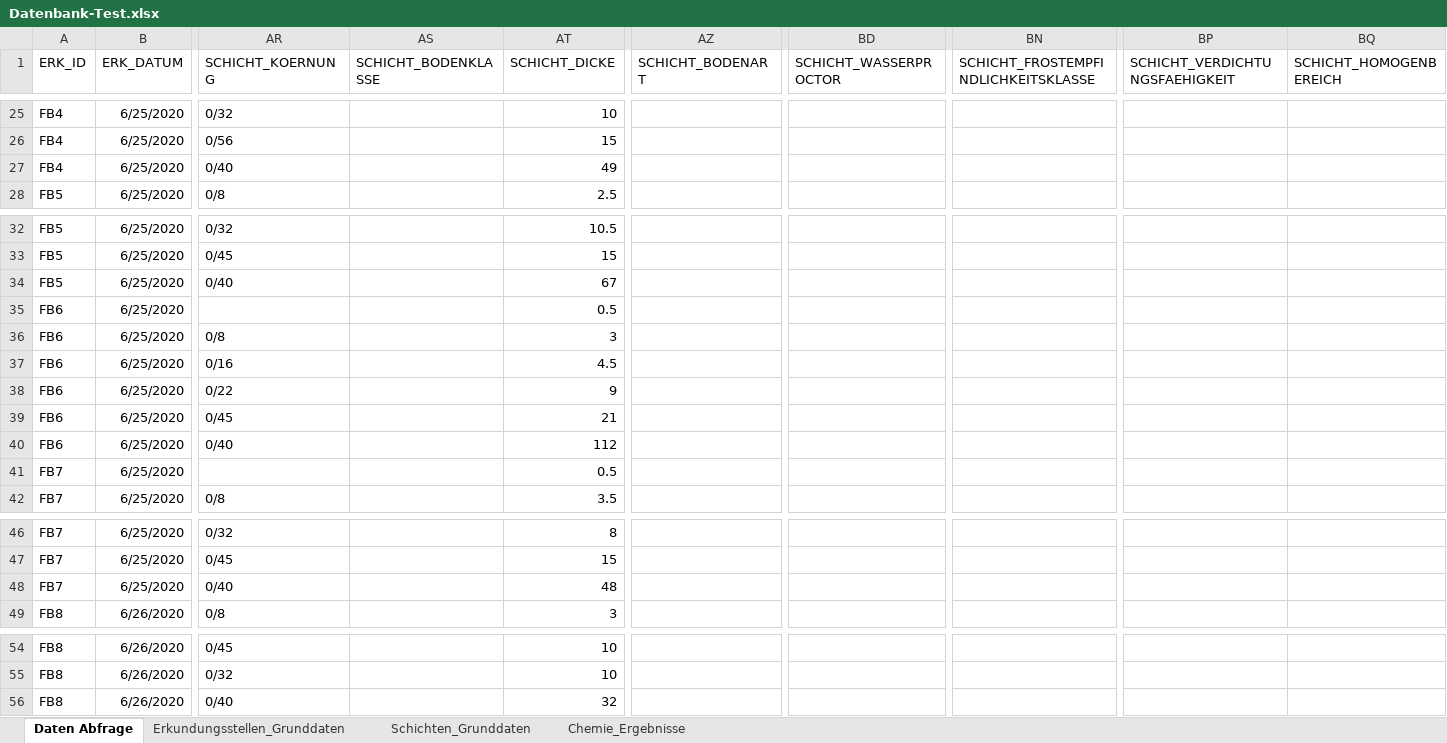
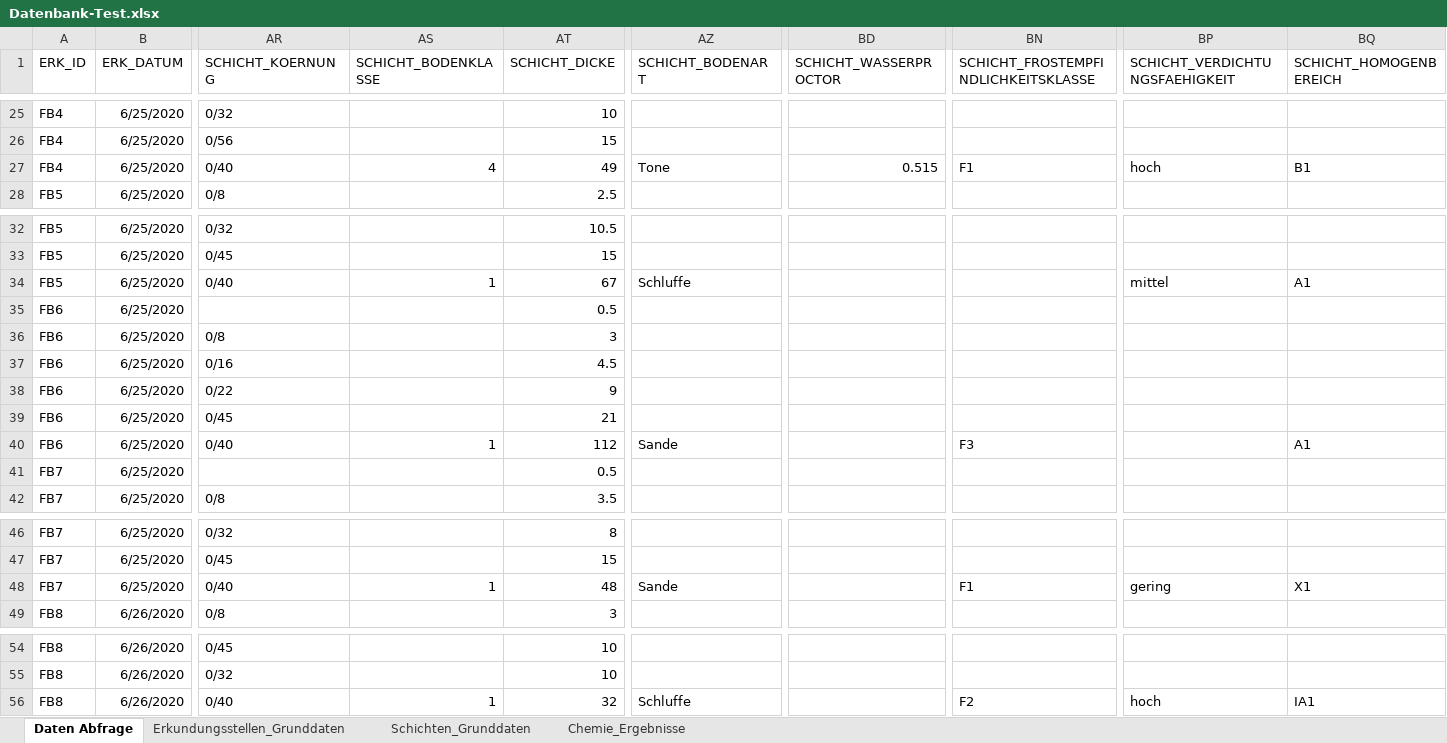
Before and after one commit to mkuenzl/sbt-generator, an Excel workbook: tests-resources/Datenbank-Test.xlsx, sheet Daten Abfrage, drawn as a sheet; only a part is shown, gaps mark what is left out; values as stored, in another font and other column widths than the file's, no borders; table styles not drawn; the diff covers the shown part only; the diff names each change by its address in the sheet, - before the commit and + after, or states it on an @@ line.

```diff
--- a/tests-resources/Datenbank-Test.xlsx (sheet Daten Abfrage)
+++ b/tests-resources/Datenbank-Test.xlsx (sheet Daten Abfrage)
-AS27 (SCHICHT_BODENKLASSE): (empty)
+AS27 (SCHICHT_BODENKLASSE): 4
-AZ27 (SCHICHT_BODENART): (empty)
+AZ27 (SCHICHT_BODENART): Tone
-BD27 (SCHICHT_WASSERPROCTOR): (empty)
+BD27 (SCHICHT_WASSERPROCTOR): 0.515
-BN27: (empty)
+BN27: F1
-BP27 (SCHICHT_VERDICHTUNGSFAEHIGKEIT): (empty)
+BP27 (SCHICHT_VERDICHTUNGSFAEHIGKEIT): hoch
-BQ27 (SCHICHT_HOMOGENBEREICH): (empty)
+BQ27 (SCHICHT_HOMOGENBEREICH): B1
-AS34 (SCHICHT_BODENKLASSE): (empty)
+AS34 (SCHICHT_BODENKLASSE): 1
-AZ34 (SCHICHT_BODENART): (empty)
+AZ34 (SCHICHT_BODENART): Schluffe
-BP34 (SCHICHT_VERDICHTUNGSFAEHIGKEIT): (empty)
+BP34 (SCHICHT_VERDICHTUNGSFAEHIGKEIT): mittel
-BQ34 (SCHICHT_HOMOGENBEREICH): (empty)
+BQ34 (SCHICHT_HOMOGENBEREICH): A1
-AS40 (SCHICHT_BODENKLASSE): (empty)
+AS40 (SCHICHT_BODENKLASSE): 1
-AZ40 (SCHICHT_BODENART): (empty)
+AZ40 (SCHICHT_BODENART): Sande
-BN40: (empty)
+BN40: F3
-BQ40 (SCHICHT_HOMOGENBEREICH): (empty)
+BQ40 (SCHICHT_HOMOGENBEREICH): A1
-AS48 (SCHICHT_BODENKLASSE): (empty)
+AS48 (SCHICHT_BODENKLASSE): 1
-AZ48 (SCHICHT_BODENART): (empty)
+AZ48 (SCHICHT_BODENART): Sande
-BN48: (empty)
+BN48: F1
-BP48 (SCHICHT_VERDICHTUNGSFAEHIGKEIT): (empty)
+BP48 (SCHICHT_VERDICHTUNGSFAEHIGKEIT): gering
-BQ48 (SCHICHT_HOMOGENBEREICH): (empty)
+BQ48 (SCHICHT_HOMOGENBEREICH): X1
-AS56 (SCHICHT_BODENKLASSE): (empty)
+AS56 (SCHICHT_BODENKLASSE): 1
-AZ56 (SCHICHT_BODENART): (empty)
+AZ56 (SCHICHT_BODENART): Schluffe
-BN56: (empty)
+BN56: F2
-BP56 (SCHICHT_VERDICHTUNGSFAEHIGKEIT): (empty)
+BP56 (SCHICHT_VERDICHTUNGSFAEHIGKEIT): hoch
-BQ56 (SCHICHT_HOMOGENBEREICH): (empty)
+BQ56 (SCHICHT_HOMOGENBEREICH): IA1
```
Also changed, not shown: 38 edited cells elsewhere in this sheet, sheet Schichten_Grunddaten, sheet Chemie_Ergebnisse, 10 other files.
